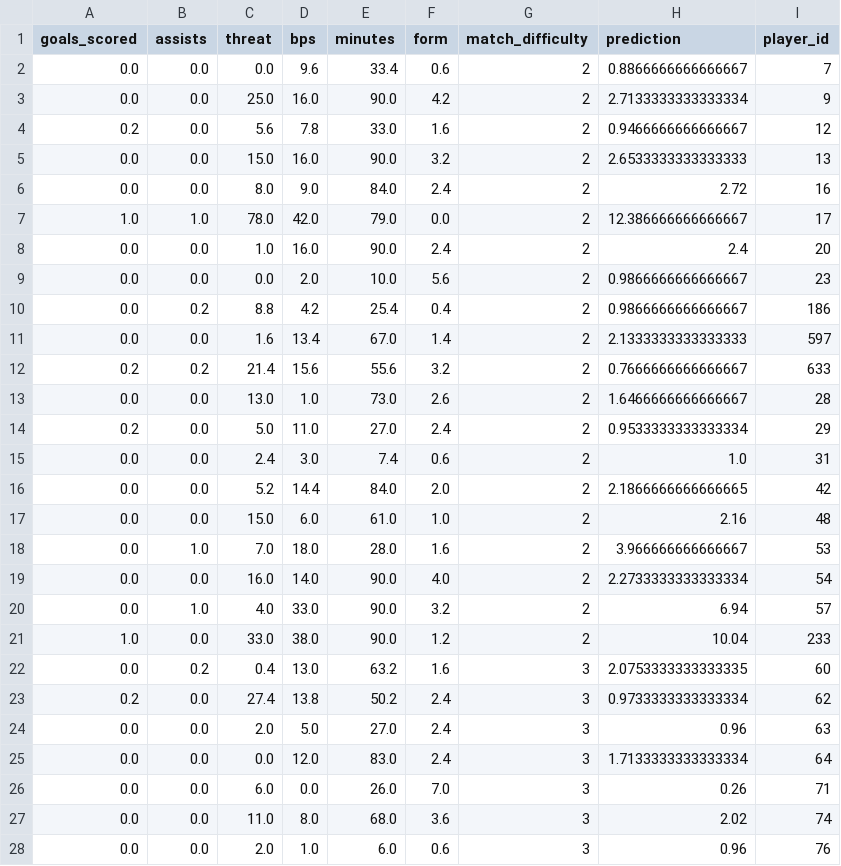
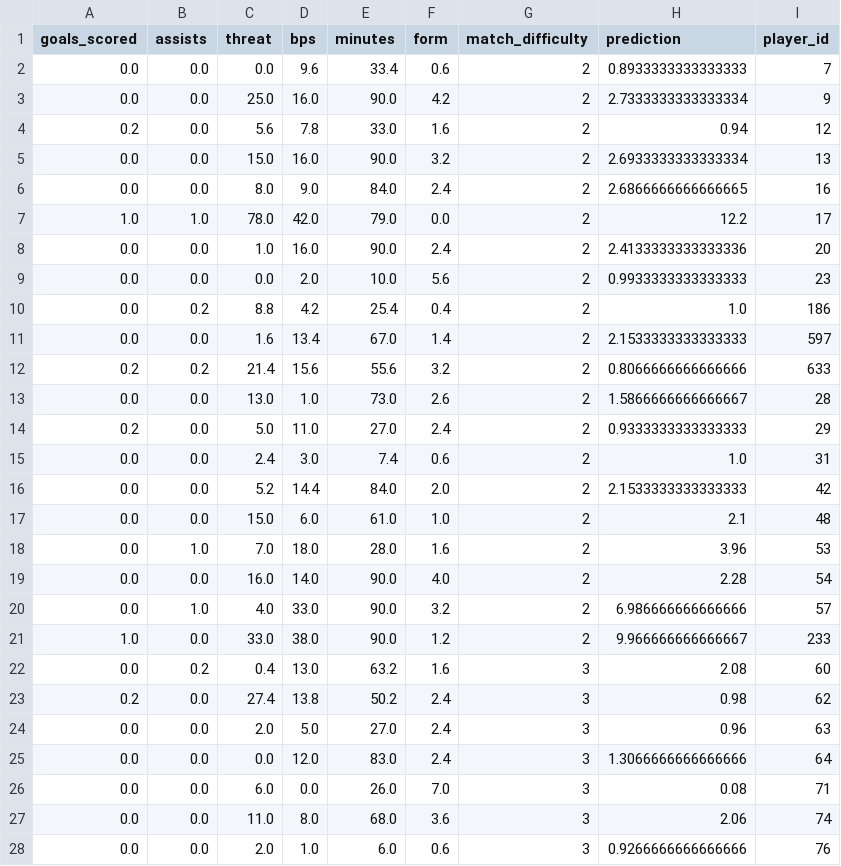
Before and after one commit to MysticAhmed/FantasyPremierLeague, a CSV file: CSV_Files/midfielder_predictions.csv, drawn as a sheet; only a part is shown; the diff covers the shown part only.

```diff
--- a/CSV_Files/midfielder_predictions.csv
+++ b/CSV_Files/midfielder_predictions.csv
@@ -1,28 +1,28 @@
 goals_scored,assists,threat,bps,minutes,form,match_difficulty,prediction,player_id
-0.0,0.0,0.0,9.6,33.4,0.6,2,0.8866666666666667,7
-0.0,0.0,25.0,16.0,90.0,4.2,2,2.7133333333333334,9
-0.2,0.0,5.6,7.8,33.0,1.6,2,0.9466666666666667,12
-0.0,0.0,15.0,16.0,90.0,3.2,2,2.6533333333333333,13
-0.0,0.0,8.0,9.0,84.0,2.4,2,2.72,16
-1.0,1.0,78.0,42.0,79.0,0.0,2,12.386666666666667,17
-0.0,0.0,1.0,16.0,90.0,2.4,2,2.4,20
-0.0,0.0,0.0,2.0,10.0,5.6,2,0.9866666666666667,23
-0.0,0.2,8.8,4.2,25.4,0.4,2,0.9866666666666667,186
-0.0,0.0,1.6,13.4,67.0,1.4,2,2.1333333333333333,597
-0.2,0.2,21.4,15.6,55.6,3.2,2,0.7666666666666667,633
-0.0,0.0,13.0,1.0,73.0,2.6,2,1.6466666666666667,28
-0.2,0.0,5.0,11.0,27.0,2.4,2,0.9533333333333334,29
+0.0,0.0,0.0,9.6,33.4,0.6,2,0.8933333333333333,7
+0.0,0.0,25.0,16.0,90.0,4.2,2,2.7333333333333334,9
+0.2,0.0,5.6,7.8,33.0,1.6,2,0.94,12
+0.0,0.0,15.0,16.0,90.0,3.2,2,2.6933333333333334,13
+0.0,0.0,8.0,9.0,84.0,2.4,2,2.6866666666666665,16
+1.0,1.0,78.0,42.0,79.0,0.0,2,12.2,17
+0.0,0.0,1.0,16.0,90.0,2.4,2,2.4133333333333336,20
+0.0,0.0,0.0,2.0,10.0,5.6,2,0.9933333333333333,23
+0.0,0.2,8.8,4.2,25.4,0.4,2,1.0,186
+0.0,0.0,1.6,13.4,67.0,1.4,2,2.1533333333333333,597
+0.2,0.2,21.4,15.6,55.6,3.2,2,0.8066666666666666,633
+0.0,0.0,13.0,1.0,73.0,2.6,2,1.5866666666666667,28
+0.2,0.0,5.0,11.0,27.0,2.4,2,0.9333333333333333,29
 0.0,0.0,2.4,3.0,7.4,0.6,2,1.0,31
-0.0,0.0,5.2,14.4,84.0,2.0,2,2.1866666666666665,42
-0.0,0.0,15.0,6.0,61.0,1.0,2,2.16,48
-0.0,1.0,7.0,18.0,28.0,1.6,2,3.966666666666667,53
-0.0,0.0,16.0,14.0,90.0,4.0,2,2.2733333333333334,54
-0.0,1.0,4.0,33.0,90.0,3.2,2,6.94,57
-1.0,0.0,33.0,38.0,90.0,1.2,2,10.04,233
-0.0,0.2,0.4,13.0,63.2,1.6,3,2.0753333333333335,60
-0.2,0.0,27.4,13.8,50.2,2.4,3,0.9733333333333334,62
+0.0,0.0,5.2,14.4,84.0,2.0,2,2.1533333333333333,42
+0.0,0.0,15.0,6.0,61.0,1.0,2,2.1,48
+0.0,1.0,7.0,18.0,28.0,1.6,2,3.96,53
+0.0,0.0,16.0,14.0,90.0,4.0,2,2.28,54
+0.0,1.0,4.0,33.0,90.0,3.2,2,6.986666666666666,57
+1.0,0.0,33.0,38.0,90.0,1.2,2,9.966666666666667,233
+0.0,0.2,0.4,13.0,63.2,1.6,3,2.08,60
+0.2,0.0,27.4,13.8,50.2,2.4,3,0.98,62
 0.0,0.0,2.0,5.0,27.0,2.4,3,0.96,63
-0.0,0.0,0.0,12.0,83.0,2.4,3,1.7133333333333334,64
-0.0,0.0,6.0,0.0,26.0,7.0,3,0.26,71
-0.0,0.0,11.0,8.0,68.0,3.6,3,2.02,74
-0.0,0.0,2.0,1.0,6.0,0.6,3,0.96,76
+0.0,0.0,0.0,12.0,83.0,2.4,3,1.3066666666666666,64
+0.0,0.0,6.0,0.0,26.0,7.0,3,0.08,71
+0.0,0.0,11.0,8.0,68.0,3.6,3,2.06,74
+0.0,0.0,2.0,1.0,6.0,0.6,3,0.9266666666666666,76
```
Also changed, not shown: 156 edited cells elsewhere in this file, CSV_Files/defender_predictions.csv, CSV_Files/forward_predictions.csv, 2 other files.
